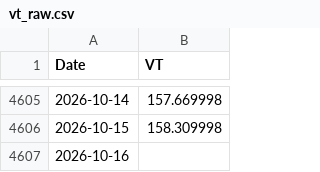
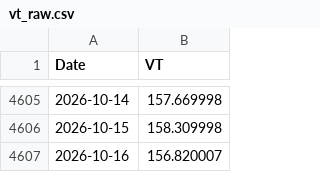
Before and after one commit to Nowar/sspp-try, a CSV file: data/vt_raw.csv, drawn as a sheet; only a part is shown, gaps mark what is left out.

```diff
--- a/data/vt_raw.csv
+++ b/data/vt_raw.csv
@@ -4606,2 +4606,2 @@ Date,VT
 2026-10-15,158.309998
-2026-10-16,
+2026-10-16,156.820007
```
Also changed, not shown: data/prices.csv.
